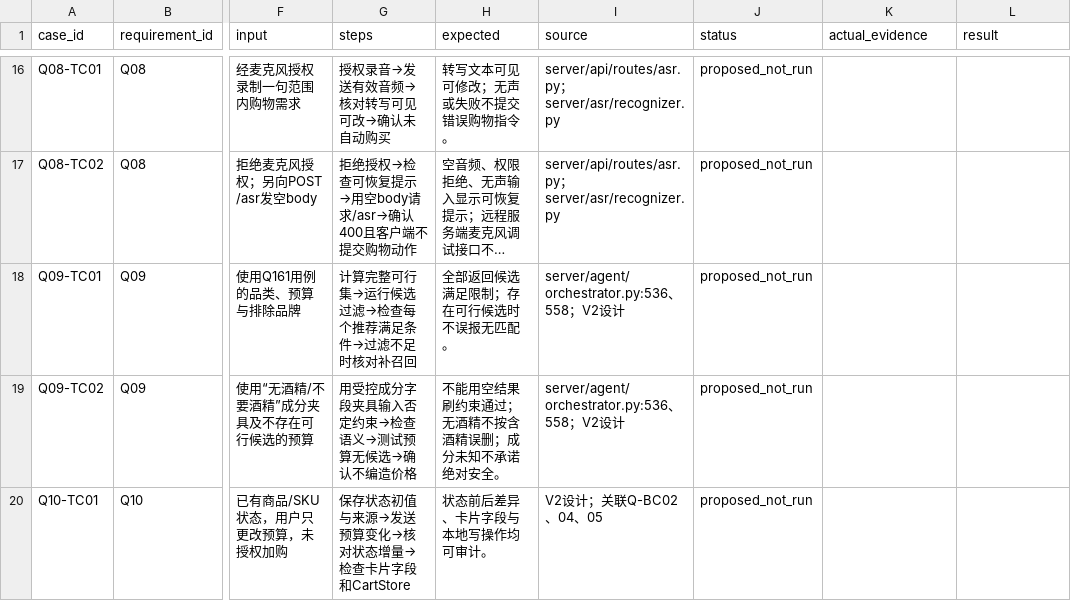
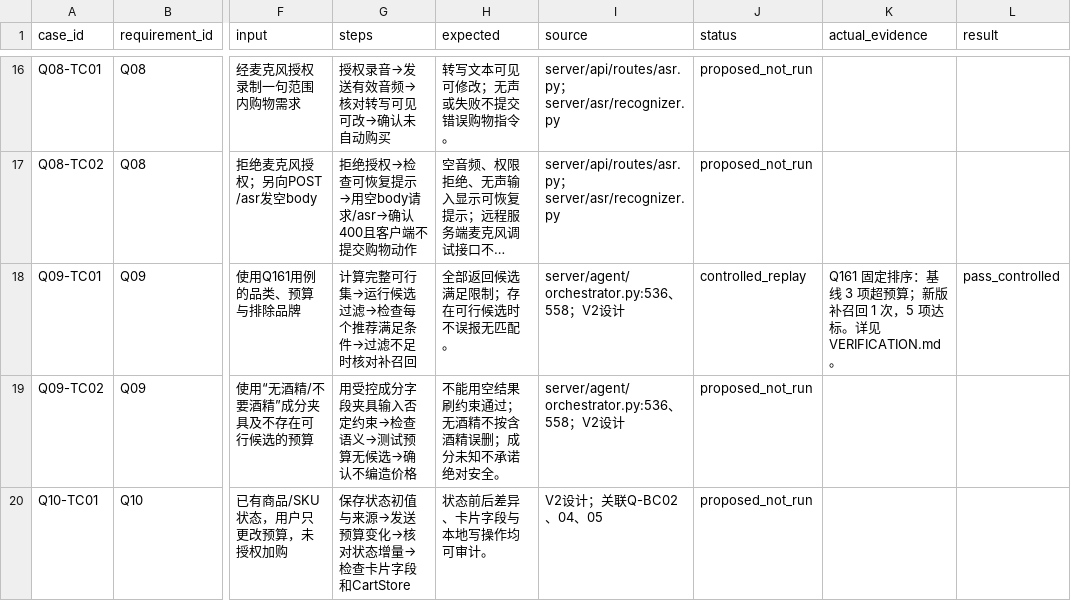
Before and after one commit to Cookieie2004/qiuqiu-rag-shopping-agent, a CSV file: docs/portfolio/acceptance.csv, drawn as a sheet; only a part is shown, gaps mark what is left out; long unchanged cells end in …; the diff names each change by its address in the sheet, - before the commit and + after, or states it on an @@ line.

```diff
--- a/docs/portfolio/acceptance.csv
+++ b/docs/portfolio/acceptance.csv
-J18 (status): proposed_not_run
+J18 (status): controlled_replay
-K18 (actual_evidence): (empty)
+K18 (actual_evidence): Q161 固定排序：基线 3 项超预算；新版补召回 1 次，5 项达标。详见 VERIFICATION.md。
-L18 (result): (empty)
+L18 (result): pass_controlled
```
Also changed, not shown: 5 other files.
